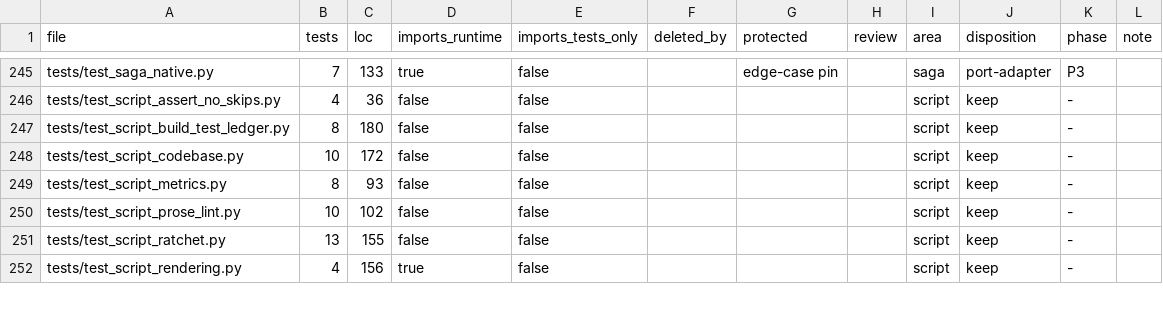
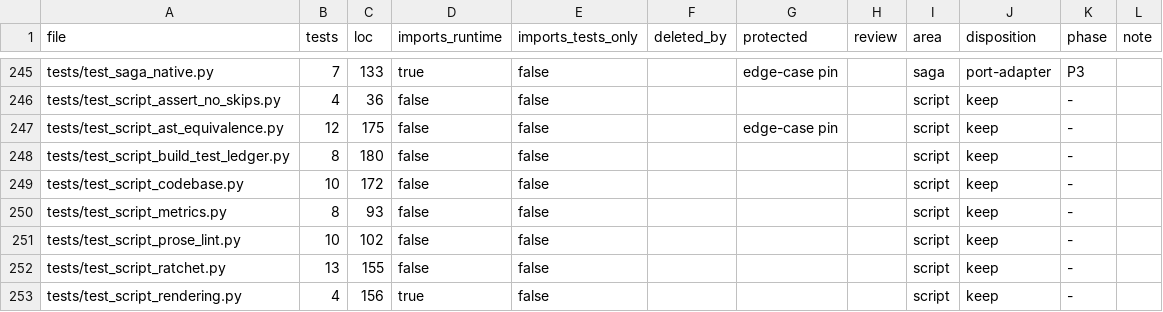
Before and after one commit to forcewake/forge, a CSV file: docs/roadmap/2026-09-29-simplification/test-ledger.csv, drawn as a sheet; only a part is shown, gaps mark what is left out.

```diff
--- a/docs/roadmap/2026-09-29-simplification/test-ledger.csv
+++ b/docs/roadmap/2026-09-29-simplification/test-ledger.csv
@@ -246,2 +246,3 @@ tests/test_saga_native.py,7,133,true,false,,edge-case pin,,saga,port-adapter,P3,
 tests/test_script_assert_no_skips.py,4,36,false,false,,,,script,keep,-,
+tests/test_script_ast_equivalence.py,12,175,false,false,,edge-case pin,,script,keep,-,
 tests/test_script_build_test_ledger.py,8,180,false,false,,,,script,keep,-,
```
Also changed, not shown: 47 other files.
